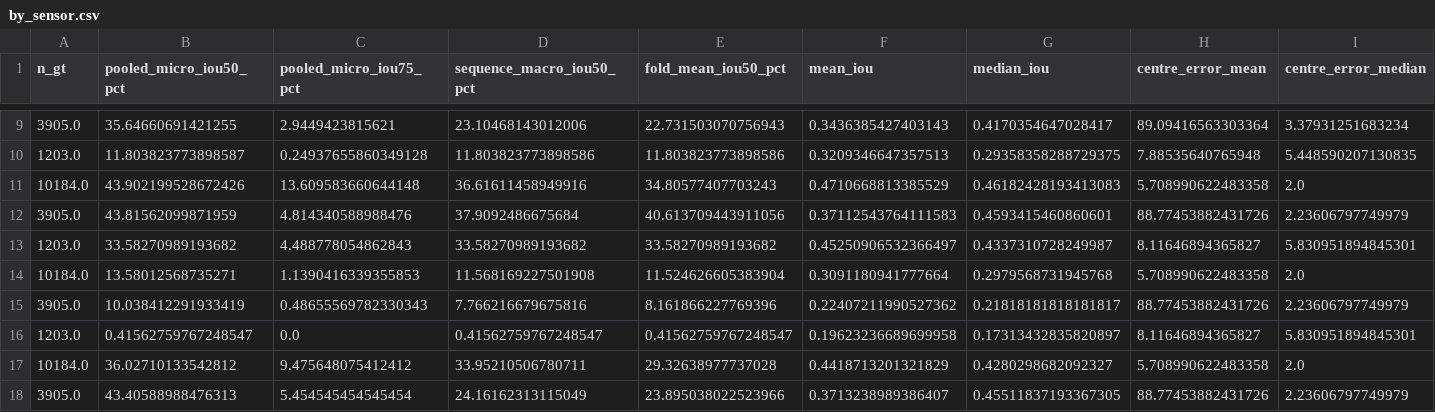
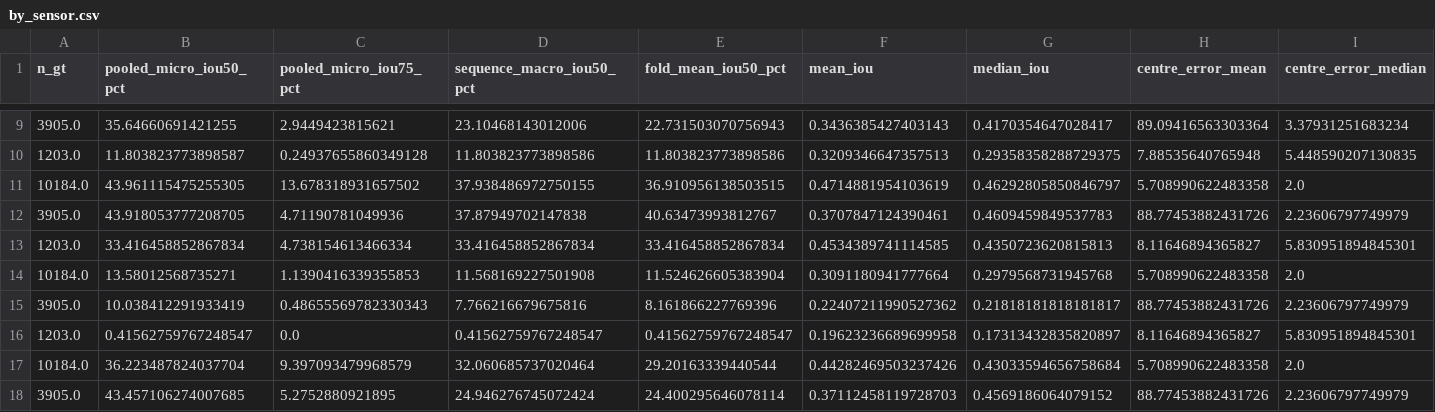
Before and after one commit to reehan79/Orbit_Sight, a CSV file: docs/runs/2026-08-30/geometry_residual/by_sensor.csv, drawn as a sheet; only a part is shown, gaps mark what is left out; the diff covers the shown part only; the diff names each change by its address in the sheet, - before the commit and + after, or states it on an @@ line.

```diff
--- a/docs/runs/2026-08-30/geometry_residual/by_sensor.csv
+++ b/docs/runs/2026-08-30/geometry_residual/by_sensor.csv
-B11 (pooled_micro_iou50_pct): 43.902199528672426
+B11 (pooled_micro_iou50_pct): 43.961115475255305
-C11 (pooled_micro_iou75_pct): 13.609583660644148
+C11 (pooled_micro_iou75_pct): 13.678318931657502
-D11 (sequence_macro_iou50_pct): 36.61611458949916
+D11 (sequence_macro_iou50_pct): 37.938486972750155
-E11 (fold_mean_iou50_pct): 34.80577407703243
+E11 (fold_mean_iou50_pct): 36.910956138503515
-F11 (mean_iou): 0.4710668813385529
+F11 (mean_iou): 0.4714881954103619
-G11 (median_iou): 0.46182428193413083
+G11 (median_iou): 0.46292805850846797
-B12 (pooled_micro_iou50_pct): 43.81562099871959
+B12 (pooled_micro_iou50_pct): 43.918053777208705
-C12 (pooled_micro_iou75_pct): 4.814340588988476
+C12 (pooled_micro_iou75_pct): 4.71190781049936
-D12 (sequence_macro_iou50_pct): 37.9092486675684
+D12 (sequence_macro_iou50_pct): 37.87949702147838
-E12 (fold_mean_iou50_pct): 40.613709443911056
+E12 (fold_mean_iou50_pct): 40.63473993812767
-F12 (mean_iou): 0.37112543764111583
+F12 (mean_iou): 0.3707847124390461
-G12 (median_iou): 0.4593415460860601
+G12 (median_iou): 0.4609459849537783
-B13 (pooled_micro_iou50_pct): 33.58270989193682
+B13 (pooled_micro_iou50_pct): 33.416458852867834
-C13 (pooled_micro_iou75_pct): 4.488778054862843
+C13 (pooled_micro_iou75_pct): 4.738154613466334
-D13 (sequence_macro_iou50_pct): 33.58270989193682
+D13 (sequence_macro_iou50_pct): 33.416458852867834
-E13 (fold_mean_iou50_pct): 33.58270989193682
+E13 (fold_mean_iou50_pct): 33.416458852867834
-F13 (mean_iou): 0.45250906532366497
+F13 (mean_iou): 0.4534389741114585
-G13 (median_iou): 0.4337310728249987
+G13 (median_iou): 0.4350723620815813
-B17 (pooled_micro_iou50_pct): 36.02710133542812
+B17 (pooled_micro_iou50_pct): 36.223487824037704
-C17 (pooled_micro_iou75_pct): 9.475648075412412
+C17 (pooled_micro_iou75_pct): 9.397093479968579
-D17 (sequence_macro_iou50_pct): 33.95210506780711
+D17 (sequence_macro_iou50_pct): 32.060685737020464
-E17 (fold_mean_iou50_pct): 29.32638977737028
+E17 (fold_mean_iou50_pct): 29.20163339440544
-F17 (mean_iou): 0.4418713201321829
+F17 (mean_iou): 0.44282469503237426
-G17 (median_iou): 0.4280298682092327
+G17 (median_iou): 0.43033594656758684
-B18 (pooled_micro_iou50_pct): 43.40588988476313
+B18 (pooled_micro_iou50_pct): 43.457106274007685
-C18 (pooled_micro_iou75_pct): 5.454545454545454
+C18 (pooled_micro_iou75_pct): 5.2752880921895
-D18 (sequence_macro_iou50_pct): 24.16162313115049
+D18 (sequence_macro_iou50_pct): 24.946276745072424
-E18 (fold_mean_iou50_pct): 23.895038022523966
+E18 (fold_mean_iou50_pct): 24.400295646078114
-F18 (mean_iou): 0.3713238989386407
+F18 (mean_iou): 0.37112458119728703
-G18 (median_iou): 0.45511837193367305
+G18 (median_iou): 0.4569186064079152
```
Also changed, not shown: 106 edited cells elsewhere in this file, docs/runs/2026-08-30/geometry_residual/by_sequence.csv, docs/runs/2026-08-30/geometry_residual/centre_methods_s2.csv, 25 other files.
